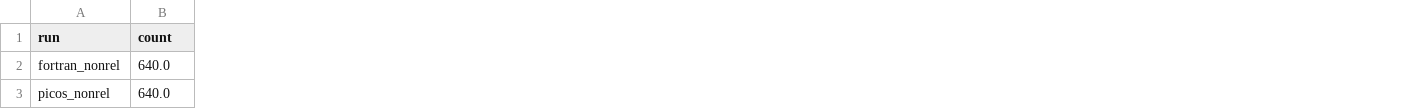
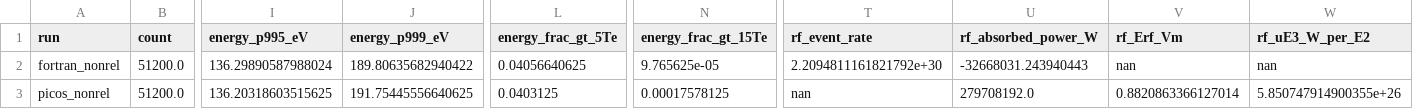
Before and after one commit to ORNL-Fusion/PICOS, a CSV file: validation/fortran_picos_compare/fortran_picos_short_compare.csv, drawn as a sheet; only a part is shown, gaps mark what is left out; the diff covers the shown part only; the diff names each change by its address in the sheet, - before the commit and + after, or states it on an @@ line.

```diff
--- a/validation/fortran_picos_compare/fortran_picos_short_compare.csv
+++ b/validation/fortran_picos_compare/fortran_picos_short_compare.csv
+column I (energy_p995_eV), rows 2-3: 136.29890587988024 | 136.20318603515625
+column J (energy_p999_eV), rows 2-3: 189.80635682940422 | 191.75445556640625
+column L (energy_frac_gt_5Te), rows 2-3: 0.04056640625 | 0.0403125
+column N (energy_frac_gt_15Te), rows 2-3: 9.765625e-05 | 0.00017578125
+column T (rf_event_rate), rows 2-3: 2.2094811161821792e+30 | nan
+column U (rf_absorbed_power_W), rows 2-3: -32668031.243940443 | 279708192.0
+column V (rf_Erf_Vm), rows 2-3: nan | 0.8820863366127014
+column W (rf_uE3_W_per_E2), rows 2-3: nan | 5.850747914900355e+26
-B2:B3 (count): 640.0
+B2:B3 (count): 51200.0
```
Also changed, not shown: 40 edited cells elsewhere in this file, 19 other files.
